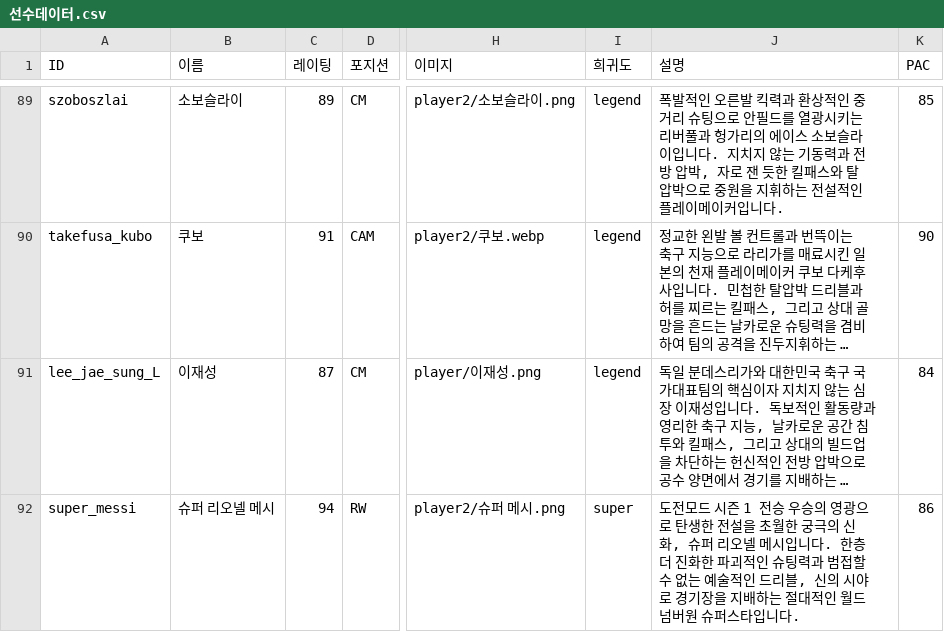
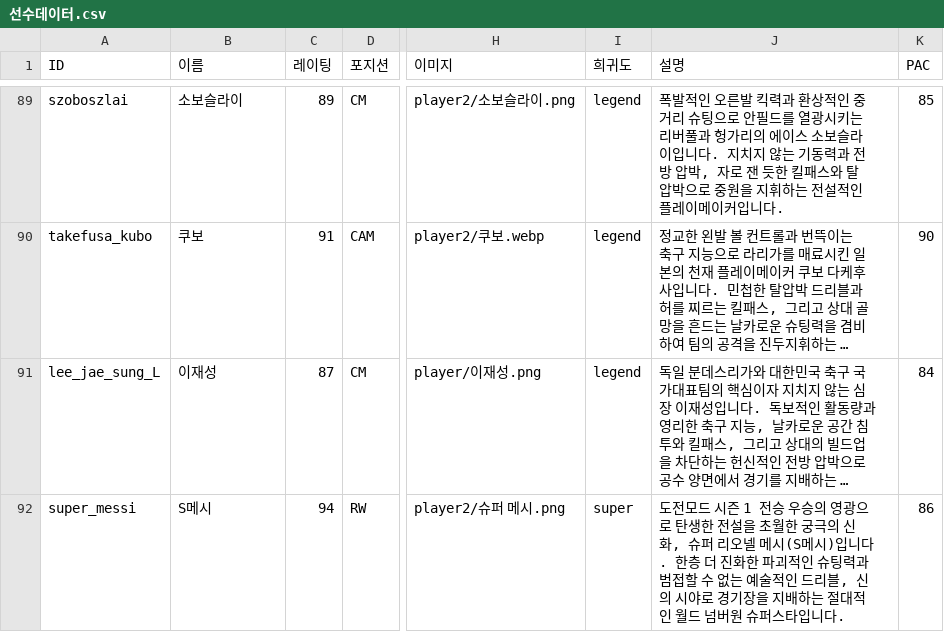
Before and after one commit to ooks19-cmyk/word, a CSV file: 선수데이터.csv, drawn as a sheet; only a part is shown, gaps mark what is left out; long unchanged cells end in …; the diff names each change by its address in the sheet, - before the commit and + after, or states it on an @@ line.

```diff
--- a/선수데이터.csv
+++ b/선수데이터.csv
-B92 (이름): 슈퍼 리오넬 메시
+B92 (이름): S메시
-J92 (설명): …넬 메시입니다.…
+J92 (설명): …넬 메시(S메시)입니다.…
```
Also changed, not shown: 4 other files.
